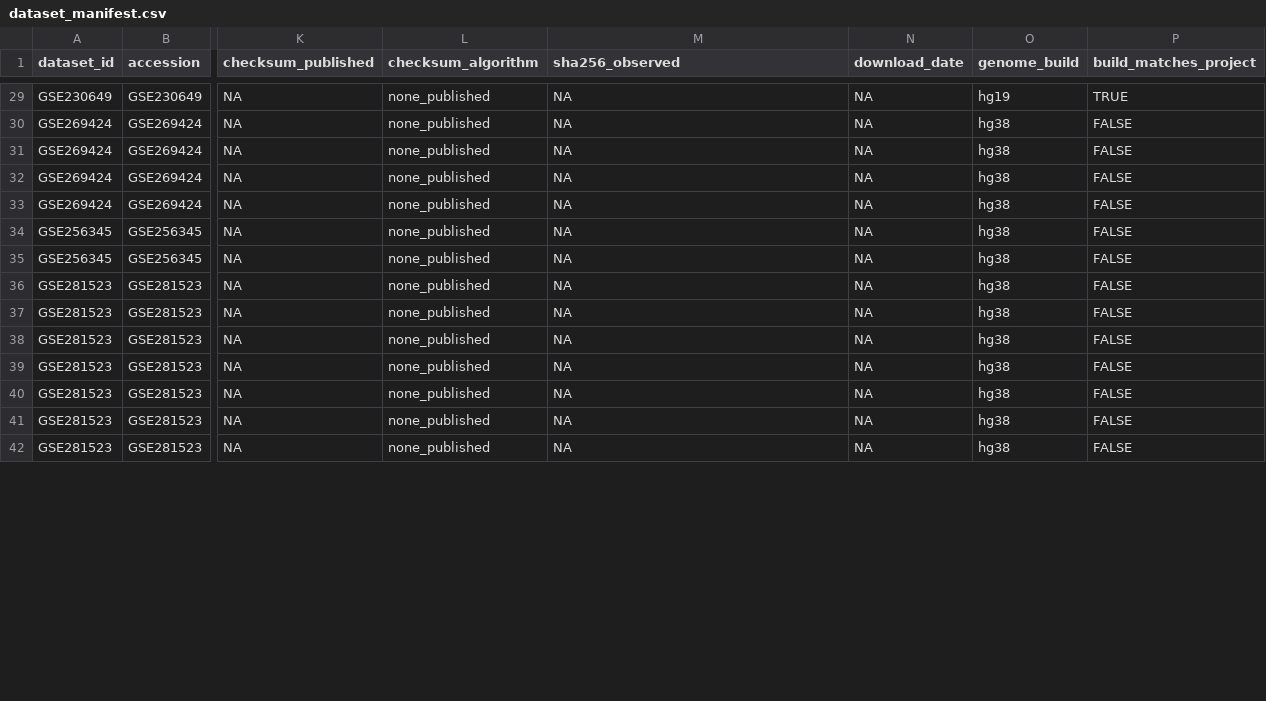
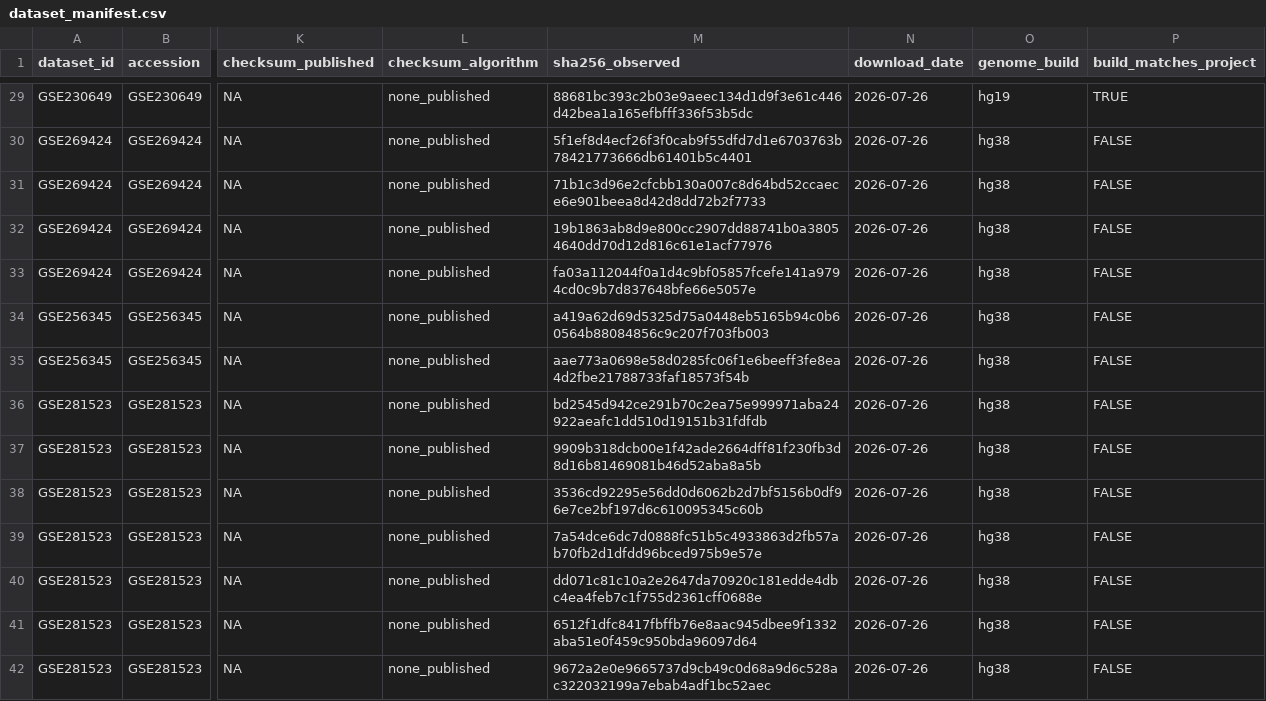
Before and after one commit to ImmunoScholar/sclc-myc-regulatory-hubs, a CSV file: data/metadata/dataset_manifest.csv, drawn as a sheet; only a part is shown, gaps mark what is left out; the diff covers the shown part only; the diff names each change by its address in the sheet, - before the commit and + after, or states it on an @@ line.

```diff
--- a/data/metadata/dataset_manifest.csv
+++ b/data/metadata/dataset_manifest.csv
-M29 (sha256_observed): NA
+M29 (sha256_observed): 88681bc393c2b03e9aeec134d1d9f3e61c446d42bea1a165efbfff336f53b5dc
-N29:N42 (download_date): NA
+N29:N42 (download_date): 2026-07-26
-M30 (sha256_observed): NA
+M30 (sha256_observed): 5f1ef8d4ecf26f3f0cab9f55dfd7d1e6703763b78421773666db61401b5c4401
-M31 (sha256_observed): NA
+M31 (sha256_observed): 71b1c3d96e2cfcbb130a007c8d64bd52ccaece6e901beea8d42d8dd72b2f7733
-M32 (sha256_observed): NA
+M32 (sha256_observed): 19b1863ab8d9e800cc2907dd88741b0a38054640dd70d12d816c61e1acf77976
-M33 (sha256_observed): NA
+M33 (sha256_observed): fa03a112044f0a1d4c9bf05857fcefe141a9794cd0c9b7d837648bfe66e5057e
-M34 (sha256_observed): NA
+M34 (sha256_observed): a419a62d69d5325d75a0448eb5165b94c0b60564b88084856c9c207f703fb003
-M35 (sha256_observed): NA
+M35 (sha256_observed): aae773a0698e58d0285fc06f1e6beeff3fe8ea4d2fbe21788733faf18573f54b
-M36 (sha256_observed): NA
+M36 (sha256_observed): bd2545d942ce291b70c2ea75e999971aba24922aeafc1dd510d19151b31fdfdb
-M37 (sha256_observed): NA
+M37 (sha256_observed): 9909b318dcb00e1f42ade2664dff81f230fb3d8d16b81469081b46d52aba8a5b
-M38 (sha256_observed): NA
+M38 (sha256_observed): 3536cd92295e56dd0d6062b2d7bf5156b0df96e7ce2bf197d6c610095345c60b
-M39 (sha256_observed): NA
+M39 (sha256_observed): 7a54dce6dc7d0888fc51b5c4933863d2fb57ab70fb2d1dfdd96bced975b9e57e
-M40 (sha256_observed): NA
+M40 (sha256_observed): dd071c81c10a2e2647da70920c181edde4dbc4ea4feb7c1f755d2361cff0688e
-M41 (sha256_observed): NA
+M41 (sha256_observed): 6512f1dfc8417fbffb76e8aac945dbee9f1332aba51e0f459c950bda96097d64
-M42 (sha256_observed): NA
+M42 (sha256_observed): 9672a2e0e9665737d9cb49c0d68a9d6c528ac322032199a7ebab4adf1bc52aec
```
Also changed, not shown: 104 edited cells elsewhere in this file, 12 other files.
